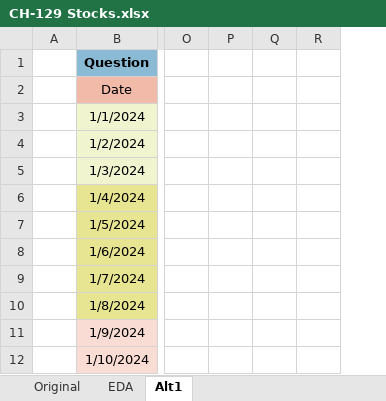
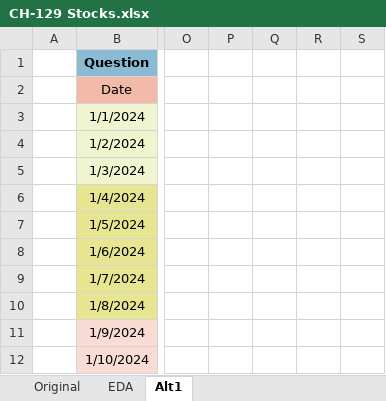
Before and after one commit to ziggle/PowerQueryBitsAndPieces, an Excel workbook: CH-129 Stocks.xlsx, sheet Alt1, drawn as a sheet; only a part is shown, gaps mark what is left out; values as stored, in another font and other column widths than the file's, no borders; removed rows and columns are numbered as before the commit, all else as after; the diff names each change by its address in the sheet, - before the commit and + after, or states it on an @@ line.

Commit message:
Finished looking at increasing part

```diff
--- a/CH-129 Stocks.xlsx (sheet Alt1)
+++ b/CH-129 Stocks.xlsx (sheet Alt1)
-column Q, empty
+column Q, empty
+column R, empty
```
